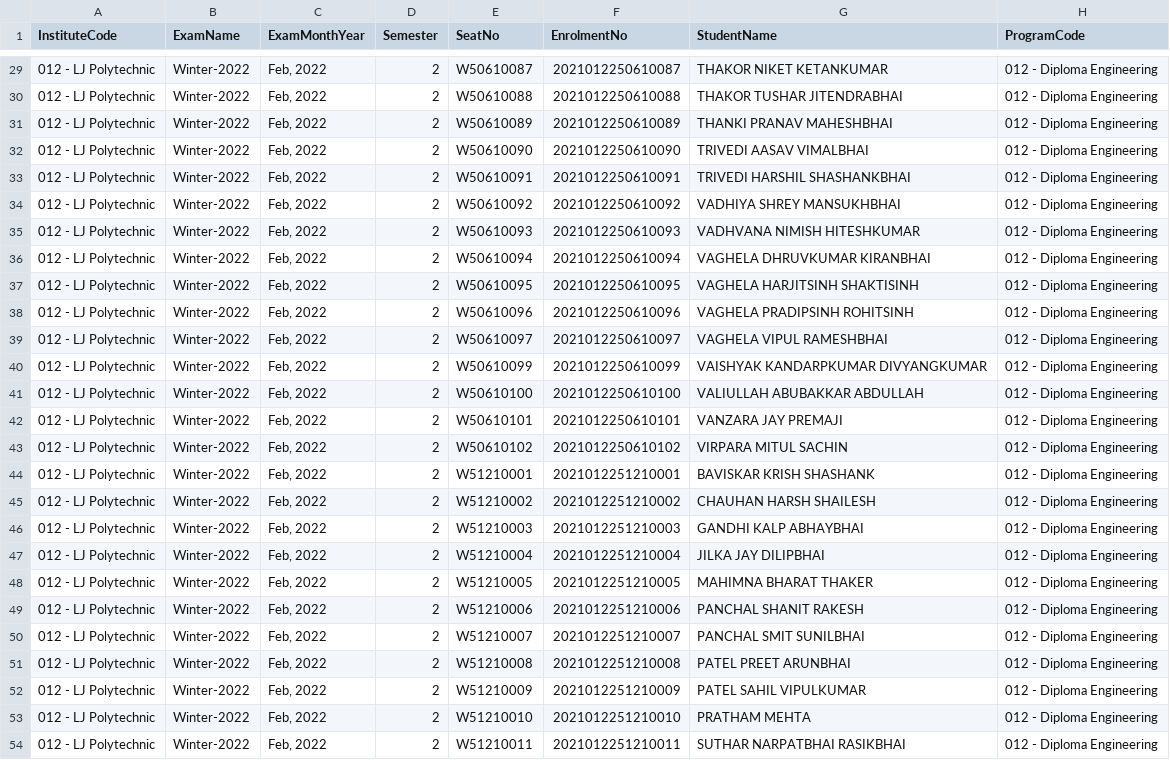
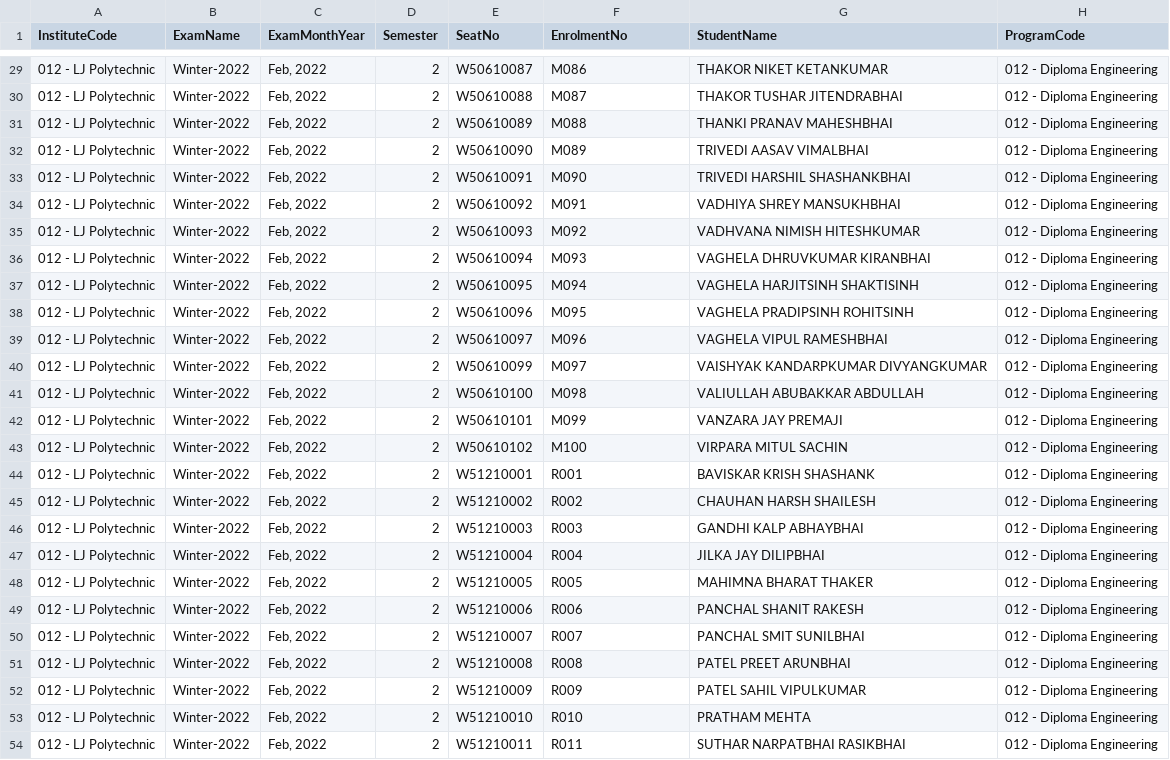
Before and after one commit to azimshaikh95/lju-hallticket, a CSV file: data/ht_w22.csv, drawn as a sheet; only a part is shown, gaps mark what is left out; the diff covers the shown part only; the diff names each change by its address in the sheet, - before the commit and + after, or states it on an @@ line.

```diff
--- a/data/ht_w22.csv
+++ b/data/ht_w22.csv
-F29 (EnrolmentNo): 2021012250610087
+F29 (EnrolmentNo): M086
-F30 (EnrolmentNo): 2021012250610088
+F30 (EnrolmentNo): M087
-F31 (EnrolmentNo): 2021012250610089
+F31 (EnrolmentNo): M088
-F32 (EnrolmentNo): 2021012250610090
+F32 (EnrolmentNo): M089
-F33 (EnrolmentNo): 2021012250610091
+F33 (EnrolmentNo): M090
-F34 (EnrolmentNo): 2021012250610092
+F34 (EnrolmentNo): M091
-F35 (EnrolmentNo): 2021012250610093
+F35 (EnrolmentNo): M092
-F36 (EnrolmentNo): 2021012250610094
+F36 (EnrolmentNo): M093
-F37 (EnrolmentNo): 2021012250610095
+F37 (EnrolmentNo): M094
-F38 (EnrolmentNo): 2021012250610096
+F38 (EnrolmentNo): M095
-F39 (EnrolmentNo): 2021012250610097
+F39 (EnrolmentNo): M096
-F40 (EnrolmentNo): 2021012250610099
+F40 (EnrolmentNo): M097
-F41 (EnrolmentNo): 2021012250610100
+F41 (EnrolmentNo): M098
-F42 (EnrolmentNo): 2021012250610101
+F42 (EnrolmentNo): M099
-F43 (EnrolmentNo): 2021012250610102
+F43 (EnrolmentNo): M100
-F44 (EnrolmentNo): 2021012251210001
+F44 (EnrolmentNo): R001
-F45 (EnrolmentNo): 2021012251210002
+F45 (EnrolmentNo): R002
-F46 (EnrolmentNo): 2021012251210003
+F46 (EnrolmentNo): R003
-F47 (EnrolmentNo): 2021012251210004
+F47 (EnrolmentNo): R004
-F48 (EnrolmentNo): 2021012251210005
+F48 (EnrolmentNo): R005
-F49 (EnrolmentNo): 2021012251210006
+F49 (EnrolmentNo): R006
-F50 (EnrolmentNo): 2021012251210007
+F50 (EnrolmentNo): R007
-F51 (EnrolmentNo): 2021012251210008
+F51 (EnrolmentNo): R008
-F52 (EnrolmentNo): 2021012251210009
+F52 (EnrolmentNo): R009
-F53 (EnrolmentNo): 2021012251210010
+F53 (EnrolmentNo): R010
-F54 (EnrolmentNo): 2021012251210011
+F54 (EnrolmentNo): R011
```
Also changed, not shown: 27 edited cells elsewhere in this file, 1 other file.
